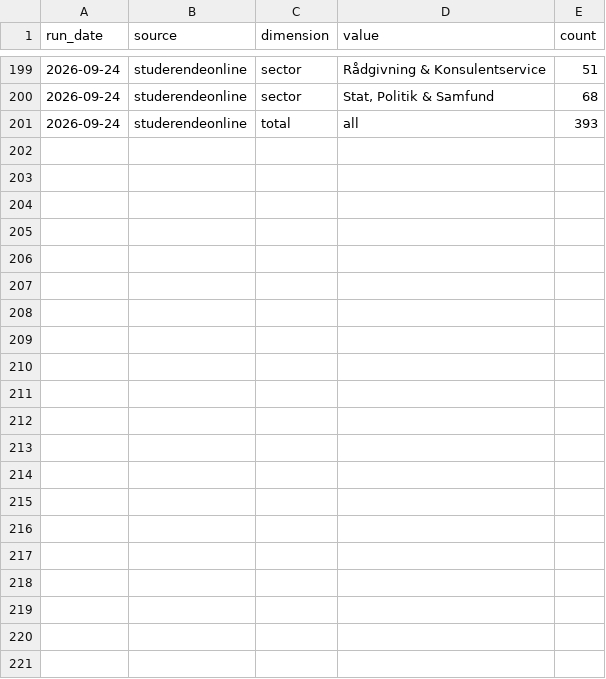
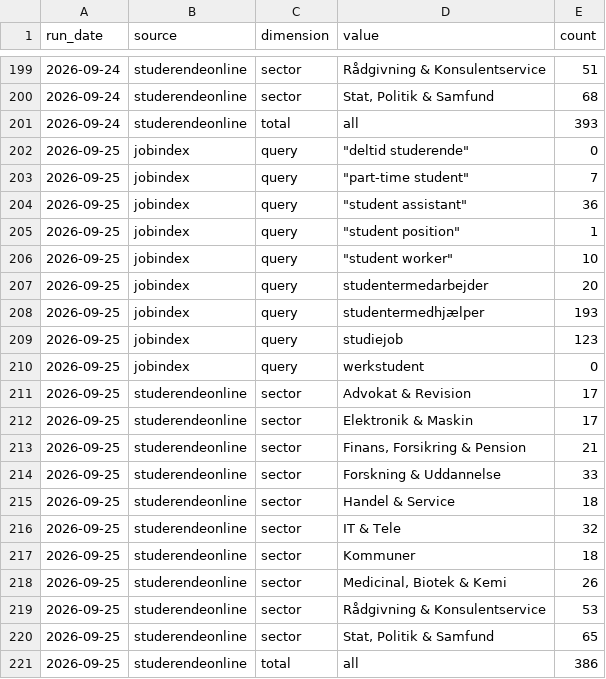
Before and after one commit to josannes/copenhagen-student-jobs, a CSV file: data/export/counts.csv, drawn as a sheet; only a part is shown, gaps mark what is left out; the diff names each change by its address in the sheet, - before the commit and + after, or states it on an @@ line.

Commit message:
Update data 2026-09-25

```diff
--- a/data/export/counts.csv
+++ b/data/export/counts.csv
+row 202: 2026-09-25 | jobindex | query | "deltid studerende" | 0
+row 203: 2026-09-25 | jobindex | query | "part-time student" | 7
+row 204: 2026-09-25 | jobindex | query | "student assistant" | 36
+row 205: 2026-09-25 | jobindex | query | "student position" | 1
+row 206: 2026-09-25 | jobindex | query | "student worker" | 10
+row 207: 2026-09-25 | jobindex | query | studentermedarbejder | 20
+row 208: 2026-09-25 | jobindex | query | studentermedhjælper | 193
+row 209: 2026-09-25 | jobindex | query | studiejob | 123
+row 210: 2026-09-25 | jobindex | query | werkstudent | 0
+row 211: 2026-09-25 | studerendeonline | sector | Advokat & Revision | 17
+row 212: 2026-09-25 | studerendeonline | sector | Elektronik & Maskin | 17
+row 213: 2026-09-25 | studerendeonline | sector | Finans, Forsikring & Pension | 21
+row 214: 2026-09-25 | studerendeonline | sector | Forskning & Uddannelse | 33
+row 215: 2026-09-25 | studerendeonline | sector | Handel & Service | 18
+row 216: 2026-09-25 | studerendeonline | sector | IT & Tele | 32
+row 217: 2026-09-25 | studerendeonline | sector | Kommuner | 18
+row 218: 2026-09-25 | studerendeonline | sector | Medicinal, Biotek & Kemi | 26
+row 219: 2026-09-25 | studerendeonline | sector | Rådgivning & Konsulentservice | 53
+row 220: 2026-09-25 | studerendeonline | sector | Stat, Politik & Samfund | 65
+row 221: 2026-09-25 | studerendeonline | total | all | 386
```
Also changed, not shown: 2 other files.
